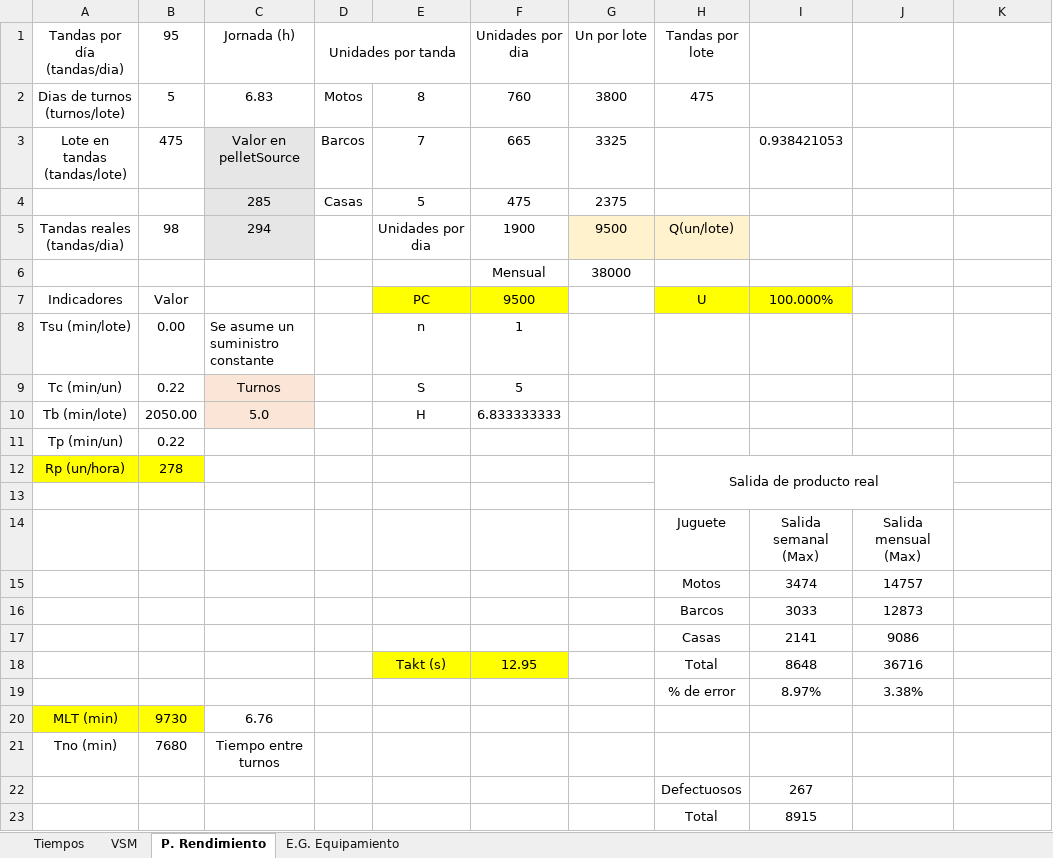
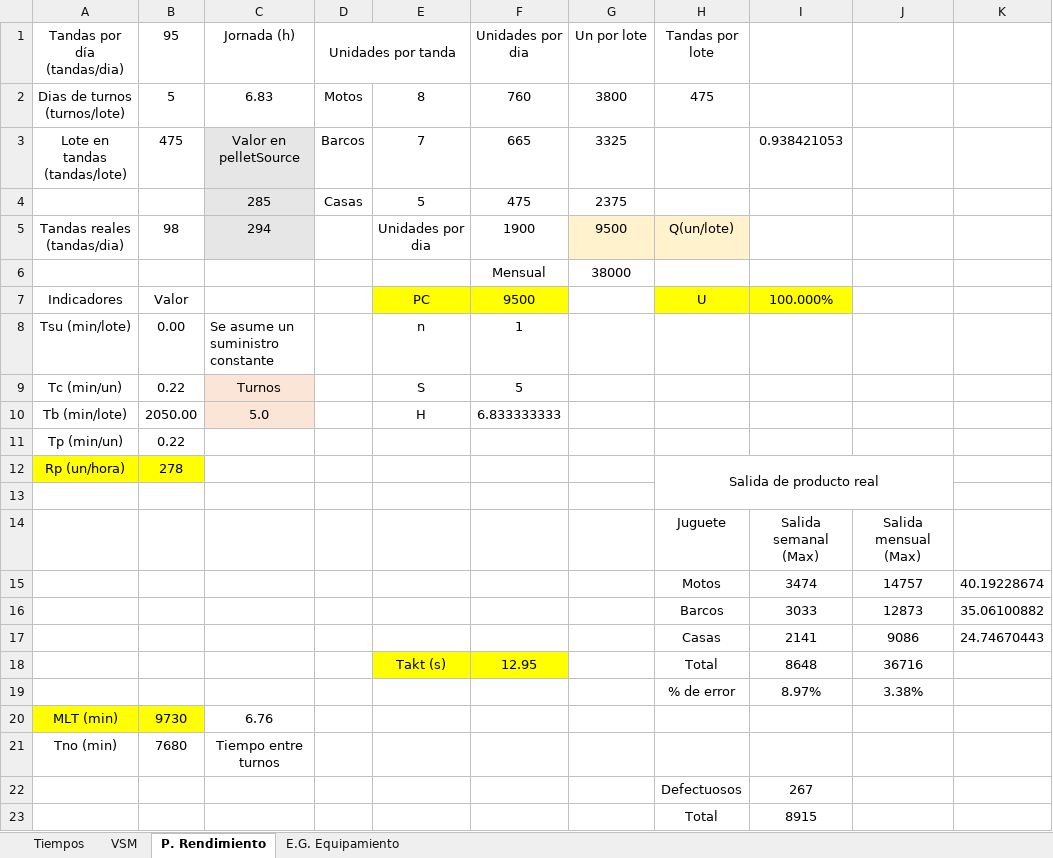
Before and after one commit to ausol-apm/ausol-apm.github.io, an Excel workbook: project/Documents/03. KPIs.xlsx, sheet P. Rendimiento, drawn as a sheet; values as stored, in another font and other column widths than the file's, no borders; charts and pictures not drawn; the diff names each change by its address in the sheet, - before the commit and + after, or states it on an @@ line.

```diff
--- a/project/Documents/03. KPIs.xlsx (sheet P. Rendimiento)
+++ b/project/Documents/03. KPIs.xlsx (sheet P. Rendimiento)
-K15: (empty)
+K15: 40.19228674
-K16: (empty)
+K16: 35.06100882
-K17: (empty)
+K17: 24.74670443
```
Also changed, not shown: project/Documents/02. AUTOMATION SOLUTIOS ( AUTOSOL) - EVALUACION FINANCIERA.xlsx, 2 other files.
